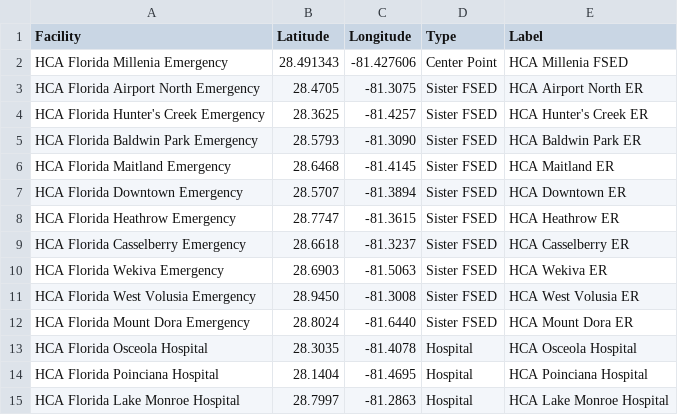
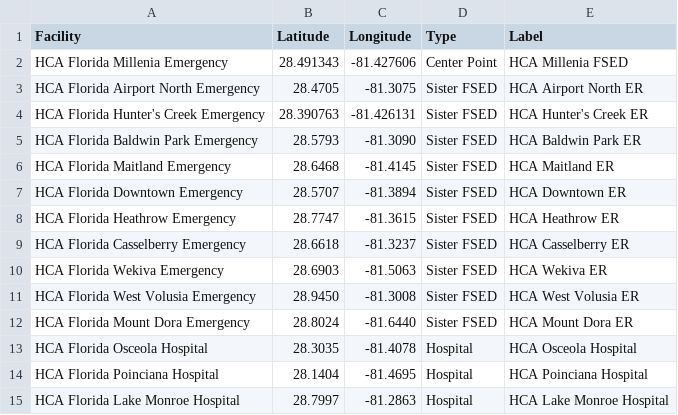
Before and after one commit to jcortes1220-hub/millenia-ems-market-map, a CSV file: data/HCA FSED SISTERS - Sheet1.csv, drawn as a sheet.

```diff
--- a/data/HCA FSED SISTERS - Sheet1.csv
+++ b/data/HCA FSED SISTERS - Sheet1.csv
@@ -3,3 +3,3 @@ HCA Florida Millenia Emergency,28.491343,-81.427606,Center Point,HCA Millenia FS
 HCA Florida Airport North Emergency,28.4705,-81.3075,Sister FSED,HCA Airport North ER
-HCA Florida Hunter's Creek Emergency,28.3625,-81.4257,Sister FSED,HCA Hunter's Creek ER
+HCA Florida Hunter's Creek Emergency,28.390763,-81.426131,Sister FSED,HCA Hunter's Creek ER
 HCA Florida Baldwin Park Emergency,28.5793,-81.3090,Sister FSED,HCA Baldwin Park ER
```
Also changed, not shown: data/OCFR EMS UNITS _ STATIONS - Sheet1.csv, data/ORL FIRE - Sheet1.csv, 7 other files.
